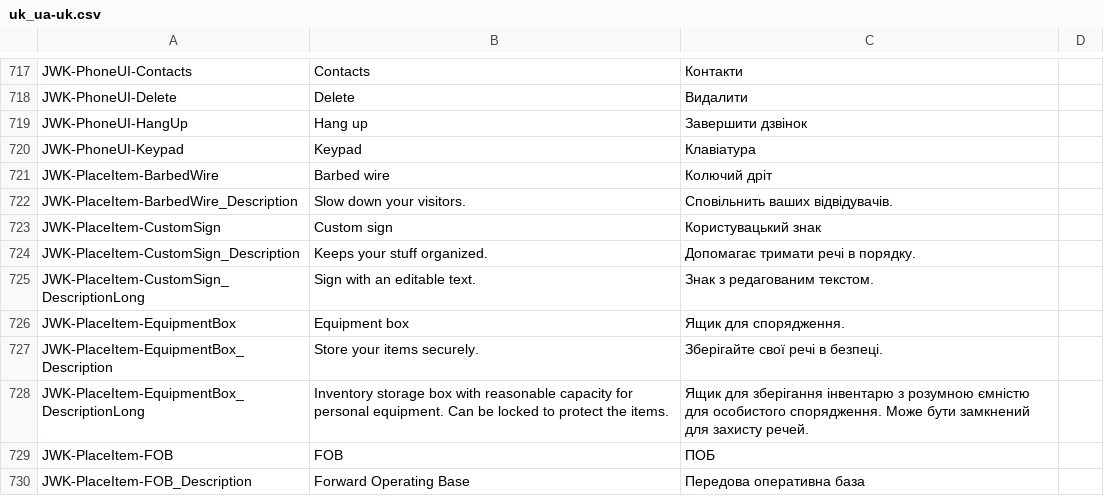
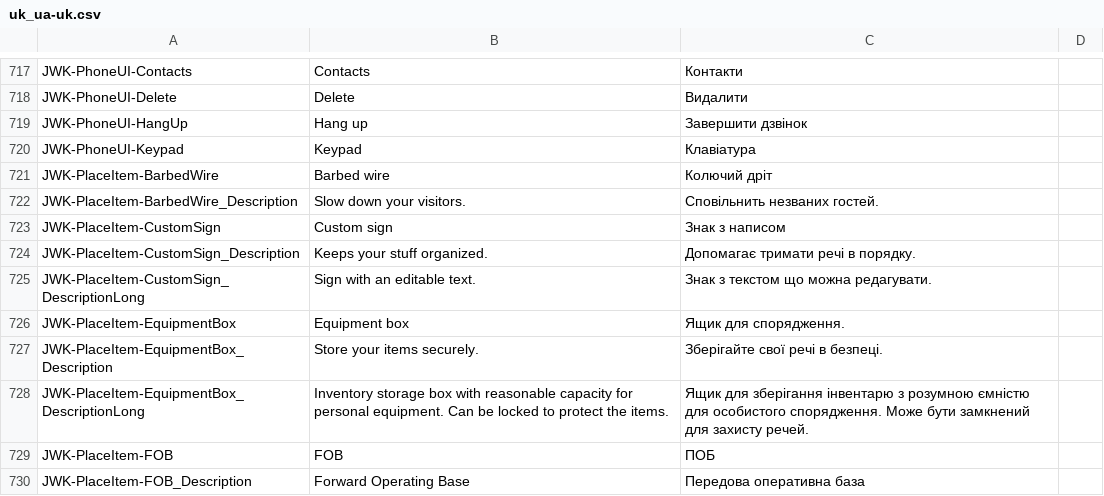
Before and after one commit to JohnnyKerner/FreedomFighters.Contrib, a CSV file: translations/uk_ua-uk.csv, drawn as a sheet; only a part is shown, gaps mark what is left out.

Commit message:
fix: ua translation - better wording for some items

```diff
--- a/translations/uk_ua-uk.csv
+++ b/translations/uk_ua-uk.csv
@@ -721,6 +721,6 @@ JWK-PhoneUI-Keypad,Keypad,Клавіатура,
 JWK-PlaceItem-BarbedWire,Barbed wire,Колючий дріт,
-JWK-PlaceItem-BarbedWire_Description,Slow down your visitors.,Сповільнить ваших відвідувачів.,
-JWK-PlaceItem-CustomSign,Custom sign,Користувацький знак,
+JWK-PlaceItem-BarbedWire_Description,Slow down your visitors.,Сповільнить незваних гостей.,
+JWK-PlaceItem-CustomSign,Custom sign,Знак з написом,
 JWK-PlaceItem-CustomSign_Description,Keeps your stuff organized.,Допомагає тримати речі в порядку.,
-JWK-PlaceItem-CustomSign_DescriptionLong,Sign with an editable text.,Знак з редагованим текстом.,
+JWK-PlaceItem-CustomSign_DescriptionLong,Sign with an editable text.,Знак з текстом що можна редагувати.,
 JWK-PlaceItem-EquipmentBox,Equipment box,Ящик для спорядження.,
```
